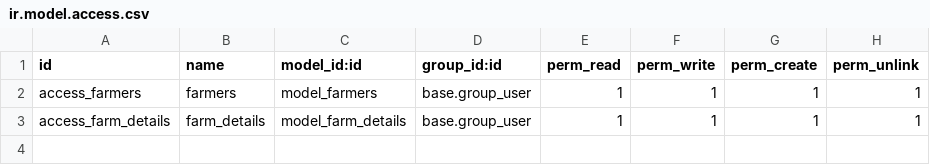
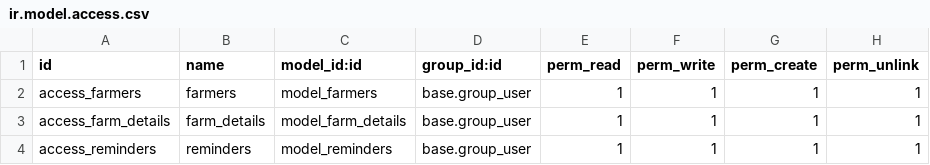
Before and after one commit to KJBolt/NkokoConnect, a CSV file: extraaddons/nkoko_connect/security/ir.model.access.csv, drawn as a sheet; the diff names each change by its address in the sheet, - before the commit and + after, or states it on an @@ line.

Commit message:
Send Reminders to farmers

```diff
--- a/extraaddons/nkoko_connect/security/ir.model.access.csv
+++ b/extraaddons/nkoko_connect/security/ir.model.access.csv
+row 4: access_reminders | reminders | model_reminders | base.group_user | 1 | 1 | 1 | 1
```
Also changed, not shown: 7 other files.
